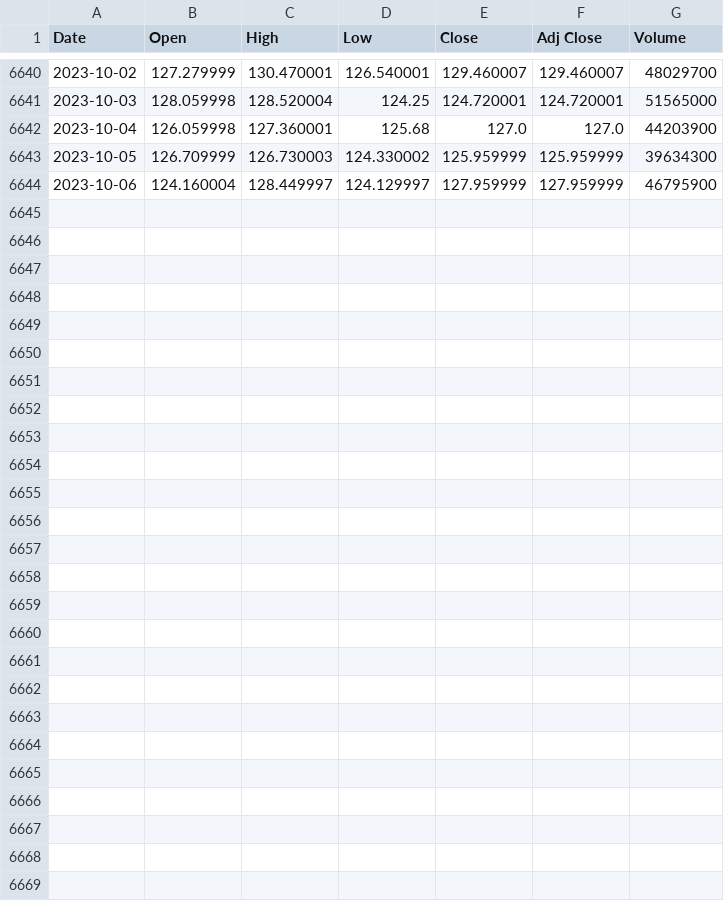
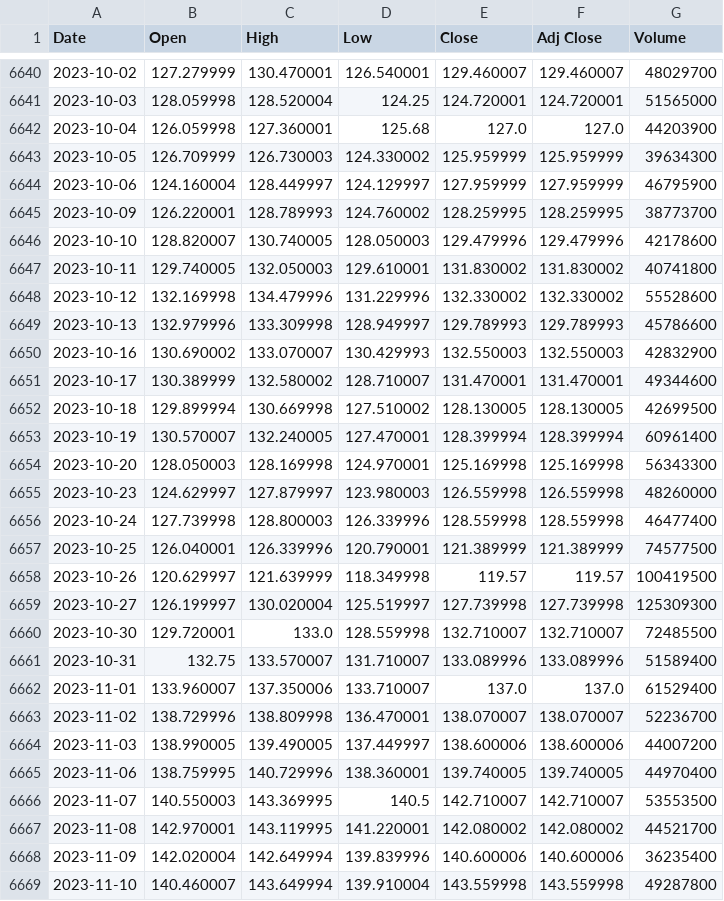
Before and after one commit to iris-gjoni/django_finance_gui, a CSV file: myapp/sampledata/historical_AMZN.csv, drawn as a sheet; only a part is shown, gaps mark what is left out.

Commit message:
extra overlay and load fresh data fucntions added

```diff
--- a/myapp/sampledata/historical_AMZN.csv
+++ b/myapp/sampledata/historical_AMZN.csv
@@ -6644 +6644,26 @@ Date,Open,High,Low,Close,Adj Close,Volume
 2023-10-06,124.160004,128.449997,124.129997,127.959999,127.959999,46795900
+2023-10-09,126.220001,128.789993,124.760002,128.259995,128.259995,38773700
+2023-10-10,128.820007,130.740005,128.050003,129.479996,129.479996,42178600
+2023-10-11,129.740005,132.050003,129.610001,131.830002,131.830002,40741800
+2023-10-12,132.169998,134.479996,131.229996,132.330002,132.330002,55528600
+2023-10-13,132.979996,133.309998,128.949997,129.789993,129.789993,45786600
+2023-10-16,130.690002,133.070007,130.429993,132.550003,132.550003,42832900
+2023-10-17,130.389999,132.580002,128.710007,131.470001,131.470001,49344600
+2023-10-18,129.899994,130.669998,127.510002,128.130005,128.130005,42699500
+2023-10-19,130.570007,132.240005,127.470001,128.399994,128.399994,60961400
+2023-10-20,128.050003,128.169998,124.970001,125.169998,125.169998,56343300
+2023-10-23,124.629997,127.879997,123.980003,126.559998,126.559998,48260000
+2023-10-24,127.739998,128.800003,126.339996,128.559998,128.559998,46477400
+2023-10-25,126.040001,126.339996,120.790001,121.389999,121.389999,74577500
+2023-10-26,120.629997,121.639999,118.349998,119.57,119.57,100419500
+2023-10-27,126.199997,130.020004,125.519997,127.739998,127.739998,125309300
+2023-10-30,129.720001,133.0,128.559998,132.710007,132.710007,72485500
+2023-10-31,132.75,133.570007,131.710007,133.089996,133.089996,51589400
+2023-11-01,133.960007,137.350006,133.710007,137.0,137.0,61529400
+2023-11-02,138.729996,138.809998,136.470001,138.070007,138.070007,52236700
+2023-11-03,138.990005,139.490005,137.449997,138.600006,138.600006,44007200
+2023-11-06,138.759995,140.729996,138.360001,139.740005,139.740005,44970400
+2023-11-07,140.550003,143.369995,140.5,142.710007,142.710007,53553500
+2023-11-08,142.970001,143.119995,141.220001,142.080002,142.080002,44521700
+2023-11-09,142.020004,142.649994,139.839996,140.600006,140.600006,36235400
+2023-11-10,140.460007,143.649994,139.910004,143.559998,143.559998,49287800
```
Also changed, not shown: myapp/sampledata/historical_AAPL.csv, 7 other files.
